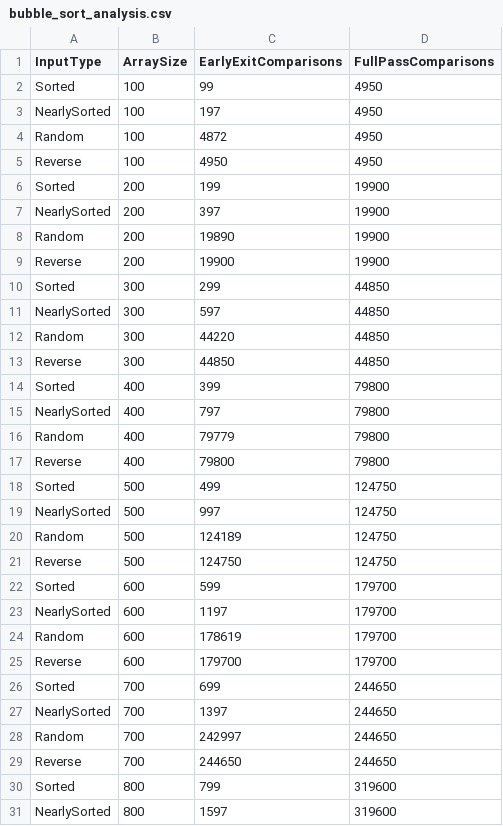
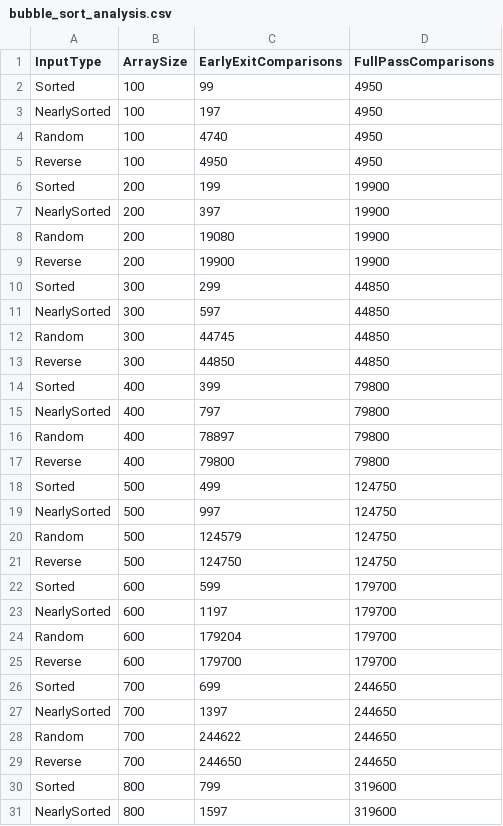
Before and after one commit to Babar-mir/DAA-Lab, a CSV file: lab1/Q3/bubble_sort_analysis.csv, drawn as a sheet; only a part is shown; the diff covers the shown part only.

```diff
--- a/lab1/Q3/bubble_sort_analysis.csv
+++ b/lab1/Q3/bubble_sort_analysis.csv
@@ -3,3 +3,3 @@ Sorted,100,99,4950
 NearlySorted,100,197,4950
-Random,100,4872,4950
+Random,100,4740,4950
 Reverse,100,4950,4950
@@ -7,3 +7,3 @@ Sorted,200,199,19900
 NearlySorted,200,397,19900
-Random,200,19890,19900
+Random,200,19080,19900
 Reverse,200,19900,19900
@@ -11,3 +11,3 @@ Sorted,300,299,44850
 NearlySorted,300,597,44850
-Random,300,44220,44850
+Random,300,44745,44850
 Reverse,300,44850,44850
@@ -15,3 +15,3 @@ Sorted,400,399,79800
 NearlySorted,400,797,79800
-Random,400,79779,79800
+Random,400,78897,79800
 Reverse,400,79800,79800
@@ -19,3 +19,3 @@ Sorted,500,499,124750
 NearlySorted,500,997,124750
-Random,500,124189,124750
+Random,500,124579,124750
 Reverse,500,124750,124750
@@ -23,3 +23,3 @@ Sorted,600,599,179700
 NearlySorted,600,1197,179700
-Random,600,178619,179700
+Random,600,179204,179700
 Reverse,600,179700,179700
@@ -27,3 +27,3 @@ Sorted,700,699,244650
 NearlySorted,700,1397,244650
-Random,700,242997,244650
+Random,700,244622,244650
 Reverse,700,244650,244650
```
Also changed, not shown: 3 edited cells elsewhere in this file, lab1/Q6/duplicate_analysis.csv, 36 other files.
